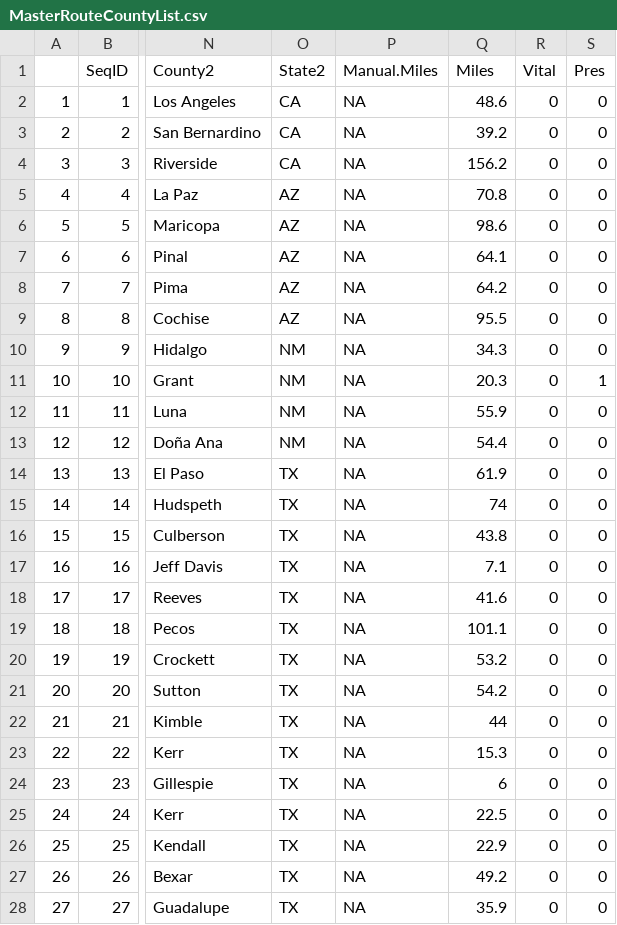
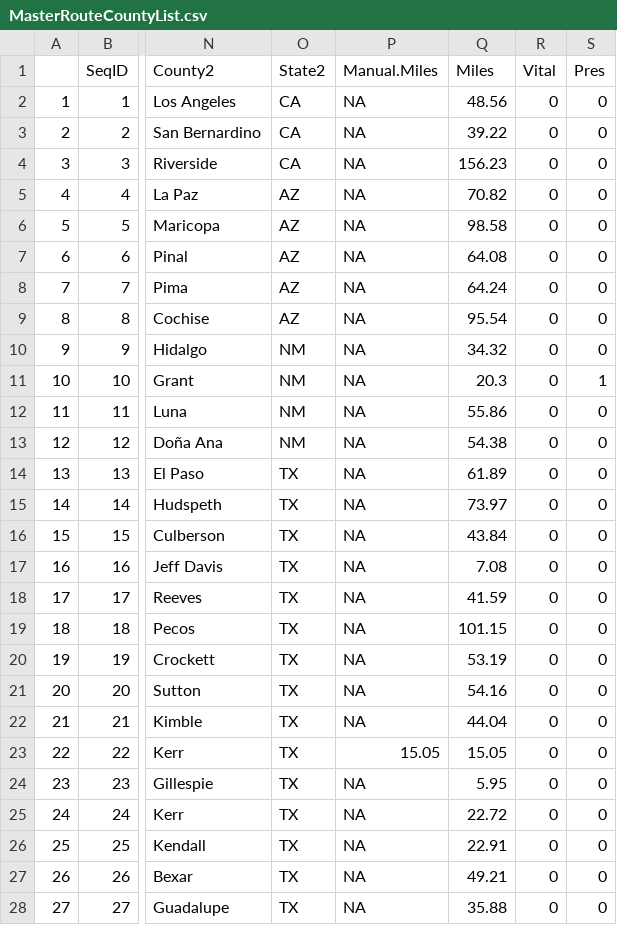
Before and after one commit to DocFlash81/cc-data, a CSV file: MasterRouteCountyList.csv, drawn as a sheet; only a part is shown, gaps mark what is left out; the diff covers the shown part only; the diff names each change by its address in the sheet, - before the commit and + after, or states it on an @@ line.

```diff
--- a/MasterRouteCountyList.csv
+++ b/MasterRouteCountyList.csv
-Q2 (Miles): 48.6
+Q2 (Miles): 48.56
-Q3 (Miles): 39.2
+Q3 (Miles): 39.22
-Q4 (Miles): 156.2
+Q4 (Miles): 156.23
-Q5 (Miles): 70.8
+Q5 (Miles): 70.82
-Q6 (Miles): 98.6
+Q6 (Miles): 98.58
-Q7 (Miles): 64.1
+Q7 (Miles): 64.08
-Q8 (Miles): 64.2
+Q8 (Miles): 64.24
-Q9 (Miles): 95.5
+Q9 (Miles): 95.54
-Q10 (Miles): 34.3
+Q10 (Miles): 34.32
-Q12 (Miles): 55.9
+Q12 (Miles): 55.86
-Q13 (Miles): 54.4
+Q13 (Miles): 54.38
-Q14 (Miles): 61.9
+Q14 (Miles): 61.89
-Q15 (Miles): 74
+Q15 (Miles): 73.97
-Q16 (Miles): 43.8
+Q16 (Miles): 43.84
-Q17 (Miles): 7.1
+Q17 (Miles): 7.08
-Q18 (Miles): 41.6
+Q18 (Miles): 41.59
-Q19 (Miles): 101.1
+Q19 (Miles): 101.15
-Q20 (Miles): 53.2
+Q20 (Miles): 53.19
-Q21 (Miles): 54.2
+Q21 (Miles): 54.16
-Q22 (Miles): 44
+Q22 (Miles): 44.04
-P23 (Manual.Miles): NA
+P23 (Manual.Miles): 15.05
-Q23 (Miles): 15.3
+Q23 (Miles): 15.05
-Q24 (Miles): 6
+Q24 (Miles): 5.95
-Q25 (Miles): 22.5
+Q25 (Miles): 22.72
-Q26 (Miles): 22.9
+Q26 (Miles): 22.91
-Q27 (Miles): 49.2
+Q27 (Miles): 49.21
-Q28 (Miles): 35.9
+Q28 (Miles): 35.88
```
Also changed, not shown: 45 edited cells elsewhere in this file, RouteInfo.csv.
